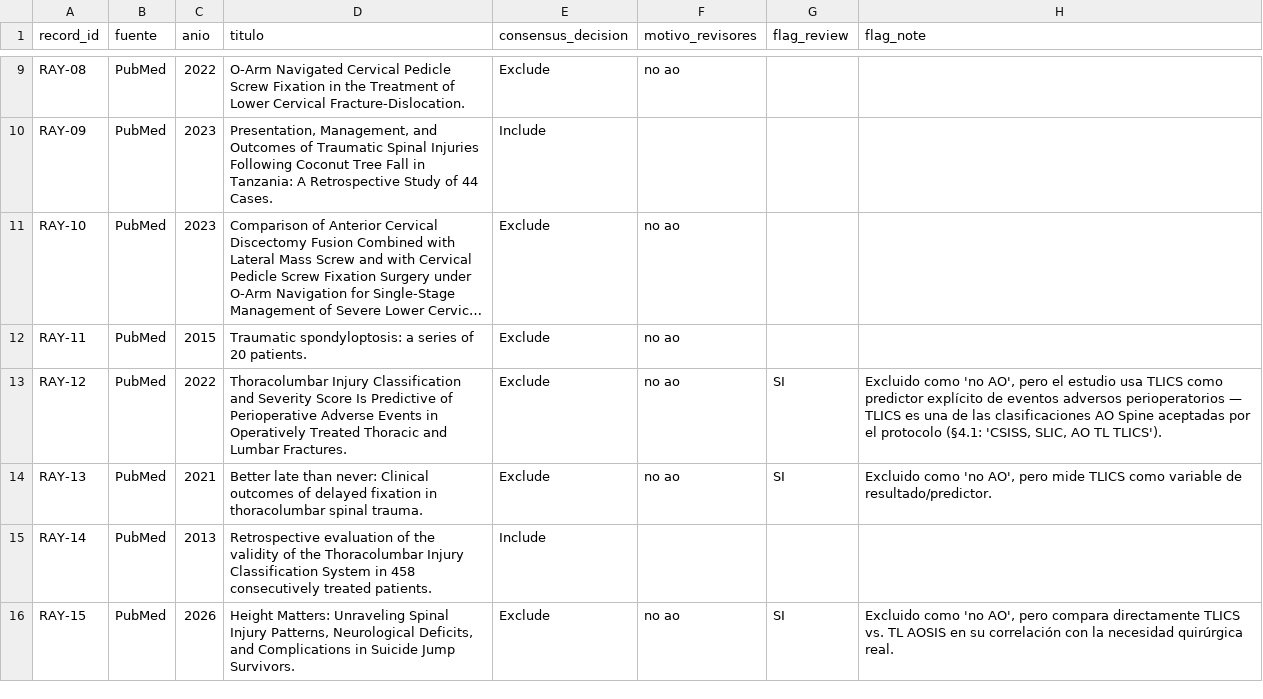
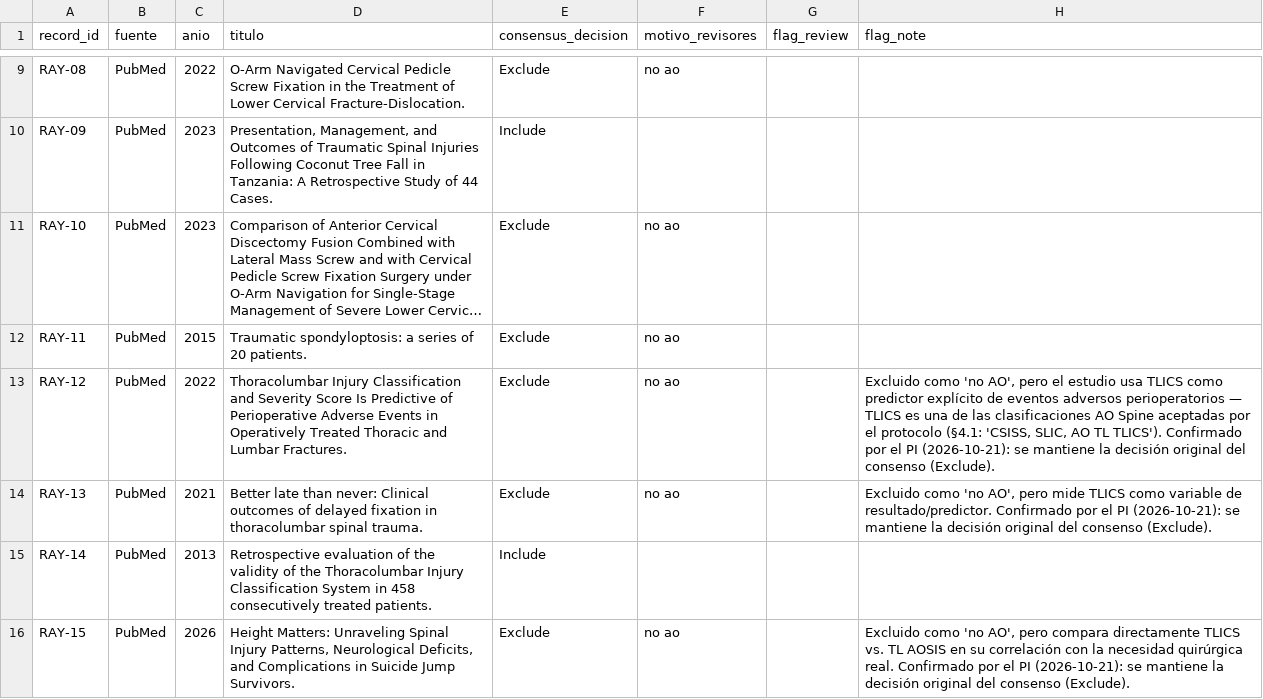
Before and after one commit to MCP-99/AO-SPINE, a CSV file: screening/rayyan_37_consensus_final.csv, drawn as a sheet; only a part is shown, gaps mark what is left out; long unchanged cells end in …; the diff covers the shown part only; the diff names each change by its address in the sheet, - before the commit and + after, or states it on an @@ line.

```diff
--- a/screening/rayyan_37_consensus_final.csv
+++ b/screening/rayyan_37_consensus_final.csv
-G13:G14 (flag_review): SI
+G13:G14 (flag_review): (empty)
-H13 (flag_note): …TL TLICS').
+H13 (flag_note): …TL TLICS'). Confirmado por el PI (2026-10-21): se mantiene la decisión original del consenso (Exclude).
-H14 (flag_note): …de resultado/predictor.
+H14 (flag_note): …de resultado/predictor. Confirmado por el PI (2026-10-21): se mantiene la decisión original del consenso (Exclude).
-G16 (flag_review): SI
+G16 (flag_review): (empty)
-H16 (flag_note): …quirúrgica real.
+H16 (flag_note): …quirúrgica real. Confirmado por el PI (2026-10-21): se mantiene la decisión original del consenso (Exclude).
```
Also changed, not shown: 12 edited cells elsewhere in this file, screening/screening_tracking_template.csv, 3 other files.
